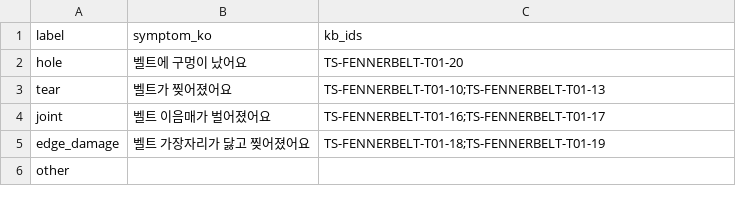
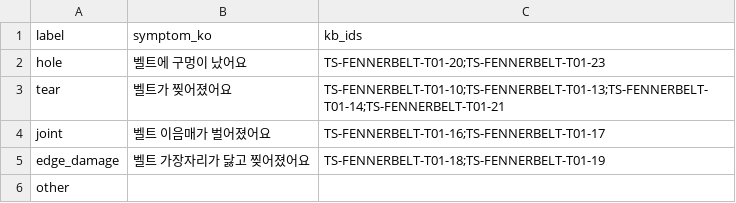
Before and after one commit to WannaKnowHD/wanna_know, a CSV file: data/damage_map.csv, drawn as a sheet.

```diff
--- a/data/damage_map.csv
+++ b/data/damage_map.csv
@@ -1,4 +1,4 @@
 label,symptom_ko,kb_ids
-hole,벨트에 구멍이 났어요,TS-FENNERBELT-T01-20
-tear,벨트가 찢어졌어요,TS-FENNERBELT-T01-10;TS-FENNERBELT-T01-13
+hole,벨트에 구멍이 났어요,TS-FENNERBELT-T01-20;TS-FENNERBELT-T01-23
+tear,벨트가 찢어졌어요,TS-FENNERBELT-T01-10;TS-FENNERBELT-T01-13;TS-FENNERBELT-T01-14;TS-FENNERBELT-T01-21
 joint,벨트 이음매가 벌어졌어요,TS-FENNERBELT-T01-16;TS-FENNERBELT-T01-17
```
Also changed, not shown: 2 other files.
